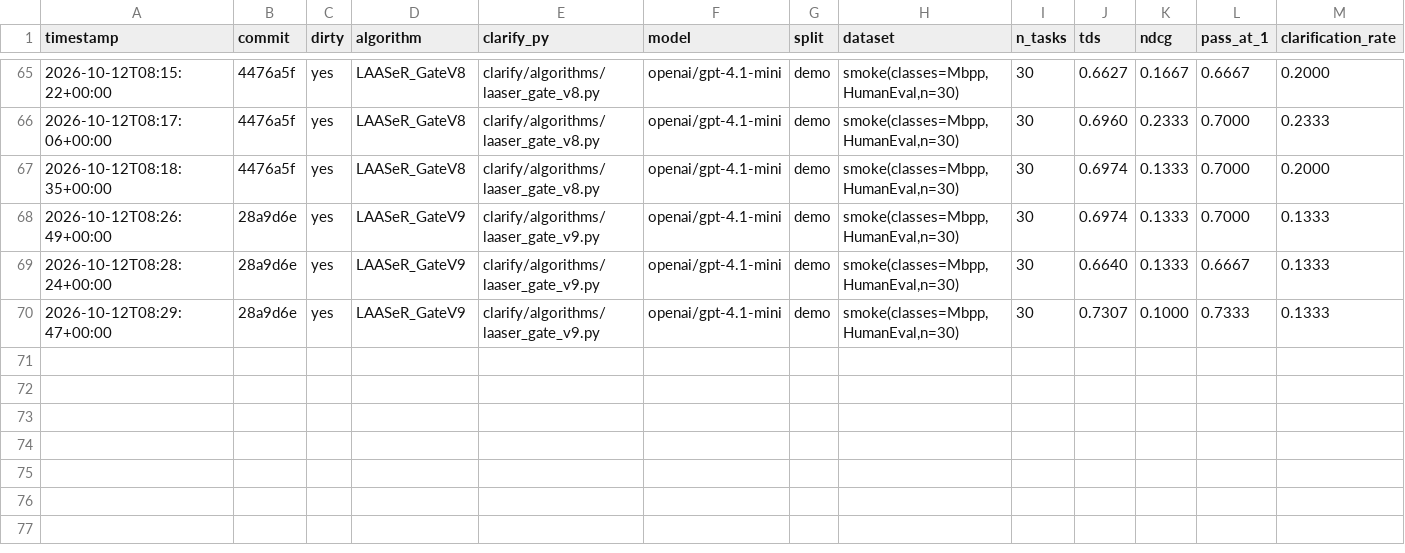
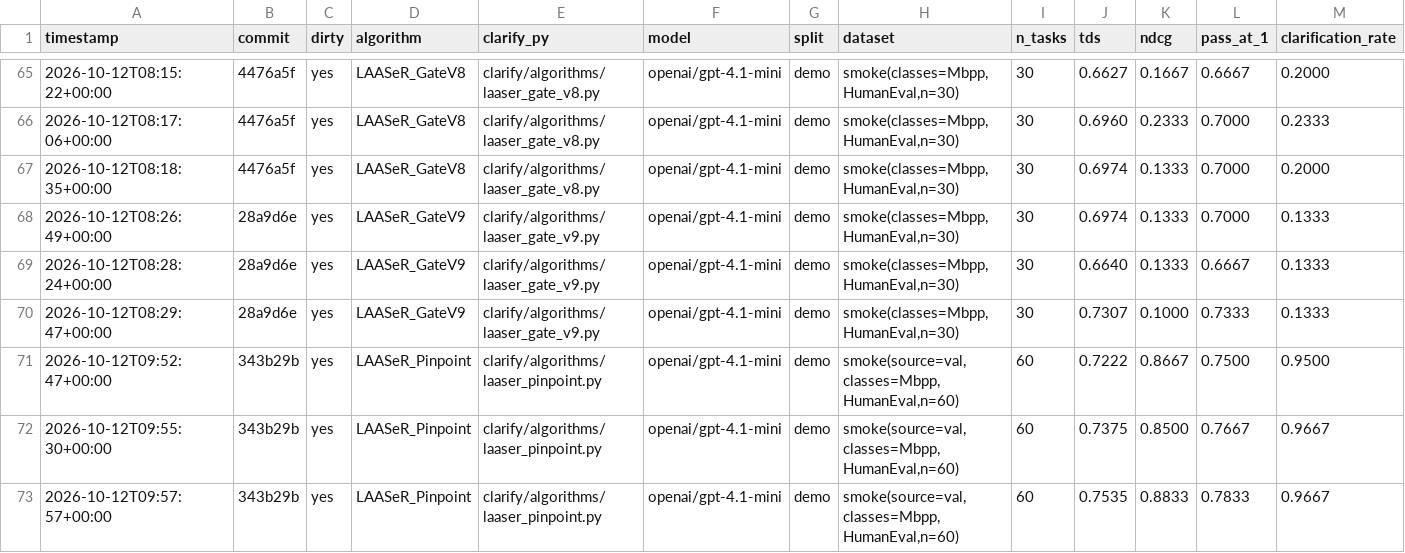
Before and after one commit to rdegiovanni/clarification-competition, a CSV file: results/history.csv, drawn as a sheet; only a part is shown, gaps mark what is left out; rows hold the shown columns only; the diff names each change by its address in the sheet, - before the commit and + after, or states it on an @@ line.

Commit message:
Record LAASeR_Pinpoint 3-run result on val-representative smoke: beats the public leader directly
Major methodology correction, documented first: every challenger (one
through thirteen) was screened on a smoke-42 sample drawn only from
*_original.jsonl files, which structurally never carry hidden requirements
from data/clarifications.jsonl -- confirmed this is universal, not an
occasional gap, by tracing why the simulated human saw [REDACTED] for
Mbpp/229/559 during challenger #8/#9. That sample could never show
asking's real benefit, so the standing "every challenger that asks more
scores worse" finding should be read as true of that specific
unrepresentative sample, not as a general law about this competition.

LAASeR_Pinpoint (audits the task text, quotes the exact defect phrase with
two competing readings, asks one atomic question only for HIGH-impact
defects, codes directly otherwise) measured on --smoke-source val
--smoke-size 60 --smoke-seed 42 (the new, methodologically correct
sample): TDS 0.7377 +/- 0.0128 across 3 runs.

Direct comparison against the organizers' own raw per-task leaderboard
results (same 60 task_ids, same openai/gpt-4.1-mini model, via the new
scripts/analyze_leaderboard_raw.py) shows LAASeR_Pinpoint beating every
public algorithm's TDS in all 3 runs, including the current #1 leader
GatedClarification (0.738 vs 0.656). The margin comes from a higher pass
rate when it asks on tasks that need clarification (65-70% vs the
leader's 57%), not from asking more often -- both already ask on ~100% of
those tasks. Over-asking rate is still high in absolute terms (89.58%
mean on the 16 clean tasks in this sample), flagged as the next thing to
tighten.

Full writeup, including honest caveats (60-task sample, 3 runs, not the
full val split), in REPORT.md.

```diff
--- a/results/history.csv
+++ b/results/history.csv
+row 71: 2026-10-12T09:52:47+00:00 | 343b29b | yes | LAASeR_Pinpoint | clarify/algorithms/laaser_pinpoint.py | openai/gpt-4.1-mini | demo | smoke(source=val,classes=Mbpp,HumanEval,n=60) | 60 | 0.7222 | 0.8667 | 0.7500 | 0.9500
+row 72: 2026-10-12T09:55:30+00:00 | 343b29b | yes | LAASeR_Pinpoint | clarify/algorithms/laaser_pinpoint.py | openai/gpt-4.1-mini | demo | smoke(source=val,classes=Mbpp,HumanEval,n=60) | 60 | 0.7375 | 0.8500 | 0.7667 | 0.9667
+row 73: 2026-10-12T09:57:57+00:00 | 343b29b | yes | LAASeR_Pinpoint | clarify/algorithms/laaser_pinpoint.py | openai/gpt-4.1-mini | demo | smoke(source=val,classes=Mbpp,HumanEval,n=60) | 60 | 0.7535 | 0.8833 | 0.7833 | 0.9667
```
Also changed, not shown: 29 other files.
